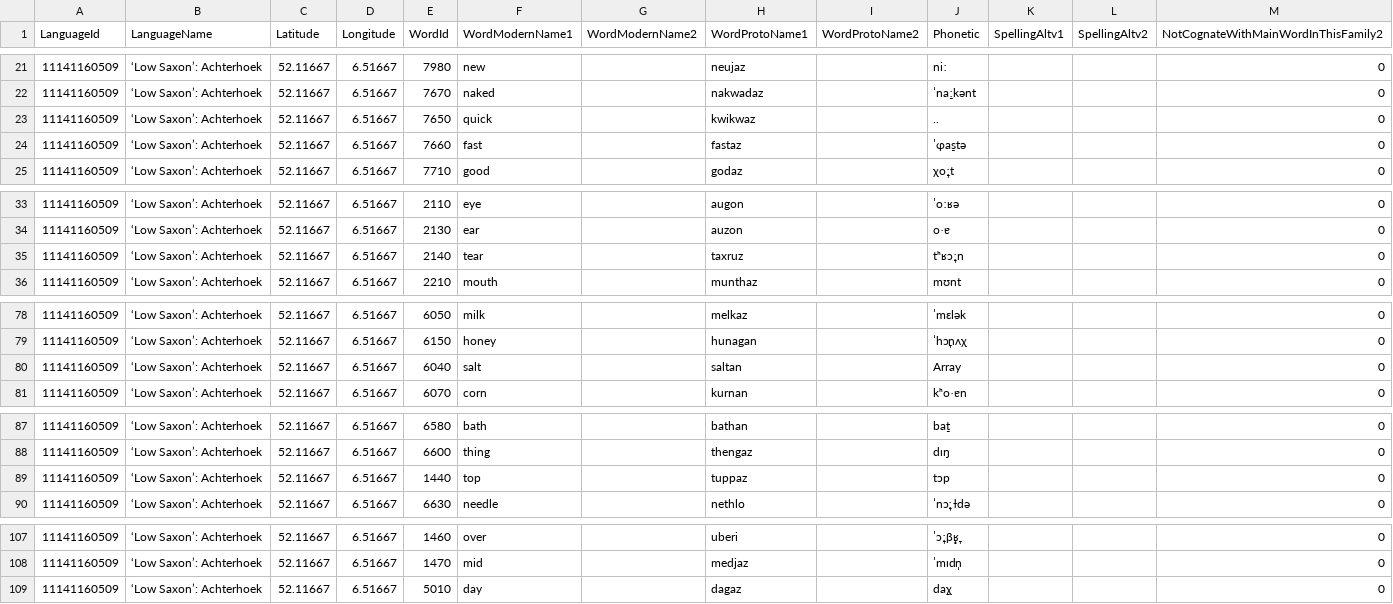
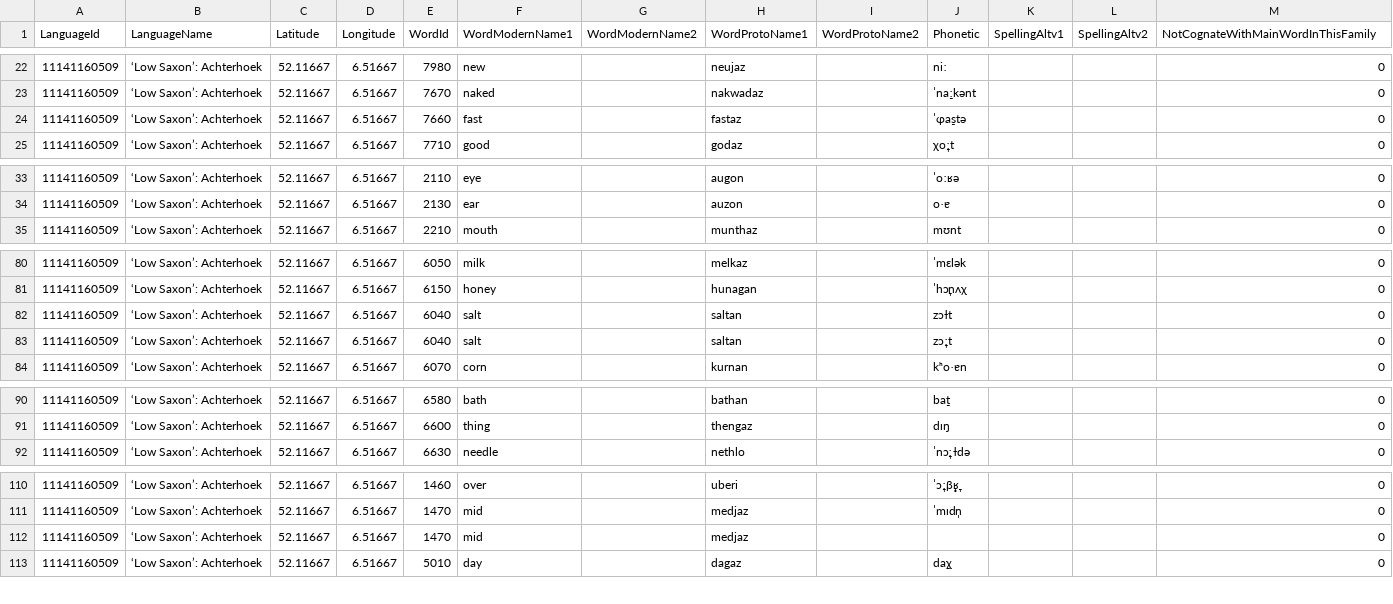
Before and after one commit to verenablaschke/dialect-clustering, a CSV file: data/soundcomparisons/cwg/Achterhoek.csv, drawn as a sheet; only a part is shown, gaps mark what is left out; the diff covers the shown part only.

```diff
--- a/data/soundcomparisons/cwg/Achterhoek.csv
+++ b/data/soundcomparisons/cwg/Achterhoek.csv
@@ -1 +1 @@
-LanguageId,LanguageName,Latitude,Longitude,WordId,WordModernName1,WordModernName2,WordProtoName1,WordProtoName2,Phonetic,SpellingAltv1,SpellingAltv2,NotCognateWithMainWordInThisFamily2
+LanguageId,LanguageName,Latitude,Longitude,WordId,WordModernName1,WordModernName2,WordProtoName1,WordProtoName2,Phonetic,SpellingAltv1,SpellingAltv2,NotCognateWithMainWordInThisFamily
@@ -22,3 +23,2 @@
 11141160509,"‘Low Saxon’: Achterhoek",52.11667,6.51667,7670,naked,,nakwadaz,,ˈna̠ːkənt,,,0
-11141160509,"‘Low Saxon’: Achterhoek",52.11667,6.51667,7650,quick,,kwikwaz,,..,,,0
 11141160509,"‘Low Saxon’: Achterhoek",52.11667,6.51667,7660,fast,,fastaz,,ˈɸa̠stə,,,0
@@ -34,3 +34,2 @@
 11141160509,"‘Low Saxon’: Achterhoek",52.11667,6.51667,2130,ear,,auzon,,oˑɐ,,,0
-11141160509,"‘Low Saxon’: Achterhoek",52.11667,6.51667,2140,tear,,taxruz,,tʰʁɔ̞ːn,,,0
 11141160509,"‘Low Saxon’: Achterhoek",52.11667,6.51667,2210,mouth,,munthaz,,mʊnt,,,0
@@ -79,3 +81,4 @@
 11141160509,"‘Low Saxon’: Achterhoek",52.11667,6.51667,6150,honey,,hunagan,,ˈhɔ̞nʌχ,,,0
-11141160509,"‘Low Saxon’: Achterhoek",52.11667,6.51667,6040,salt,,saltan,,Array,,,0
+11141160509,"‘Low Saxon’: Achterhoek",52.11667,6.51667,6040,salt,,saltan,,zɔɫt,,,0
+11141160509,"‘Low Saxon’: Achterhoek",52.11667,6.51667,6040,salt,,saltan,,zɔ̞ːt,,,0
 11141160509,"‘Low Saxon’: Achterhoek",52.11667,6.51667,6070,corn,,kurnan,,kʰoˑɐn,,,0
@@ -88,3 +91,2 @@
 11141160509,"‘Low Saxon’: Achterhoek",52.11667,6.51667,6600,thing,,thengaz,,dɪŋ,,,0
-11141160509,"‘Low Saxon’: Achterhoek",52.11667,6.51667,1440,top,,tuppaz,,tɔp,,,0
 11141160509,"‘Low Saxon’: Achterhoek",52.11667,6.51667,6630,needle,,nethlo,,ˈnɔ̞ːɫdə,,,0
@@ -108,2 +111,3 @@
 11141160509,"‘Low Saxon’: Achterhoek",52.11667,6.51667,1470,mid,,medjaz,,ˈmɪdn̩,,,0
+11141160509,"‘Low Saxon’: Achterhoek",52.11667,6.51667,1470,mid,,medjaz,,,,,0
 11141160509,"‘Low Saxon’: Achterhoek",52.11667,6.51667,5010,day,,dagaz,,da̠χ,,,0
```
Also changed, not shown: 6 added rows, 1 removed row and 6 edited cells elsewhere in this file, data/soundcomparisons/additional/Doric_Scots.csv, data/soundcomparisons/cwg/Dutch_Std_NL.csv, 38 other files.
